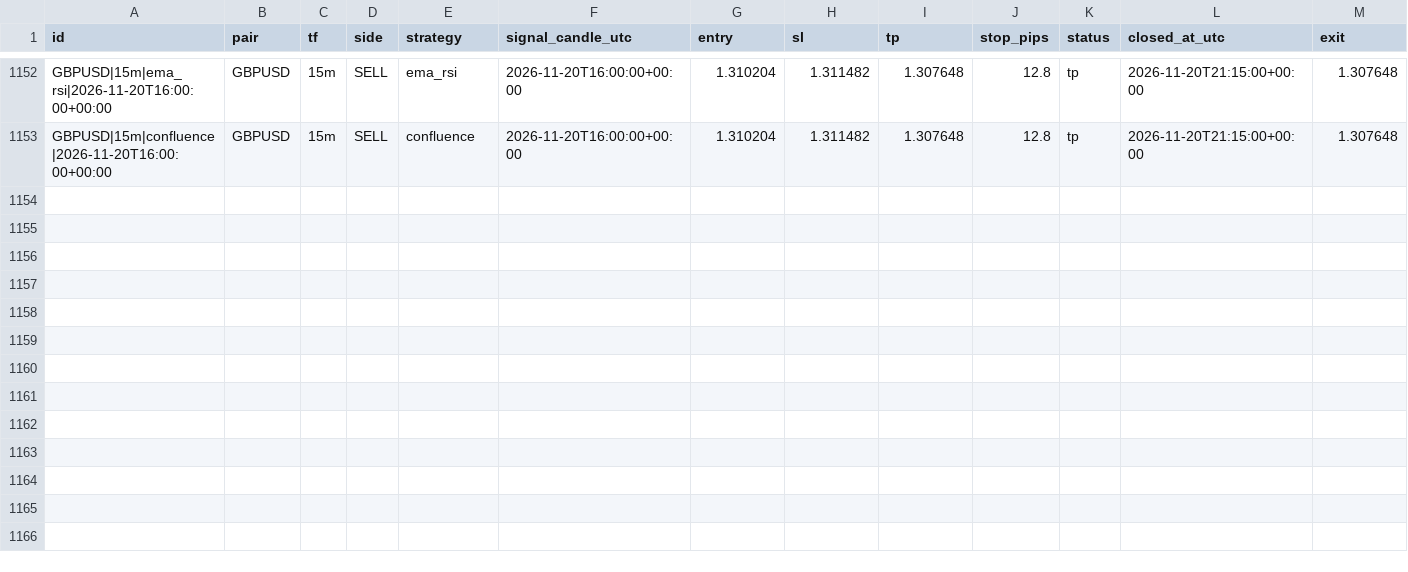
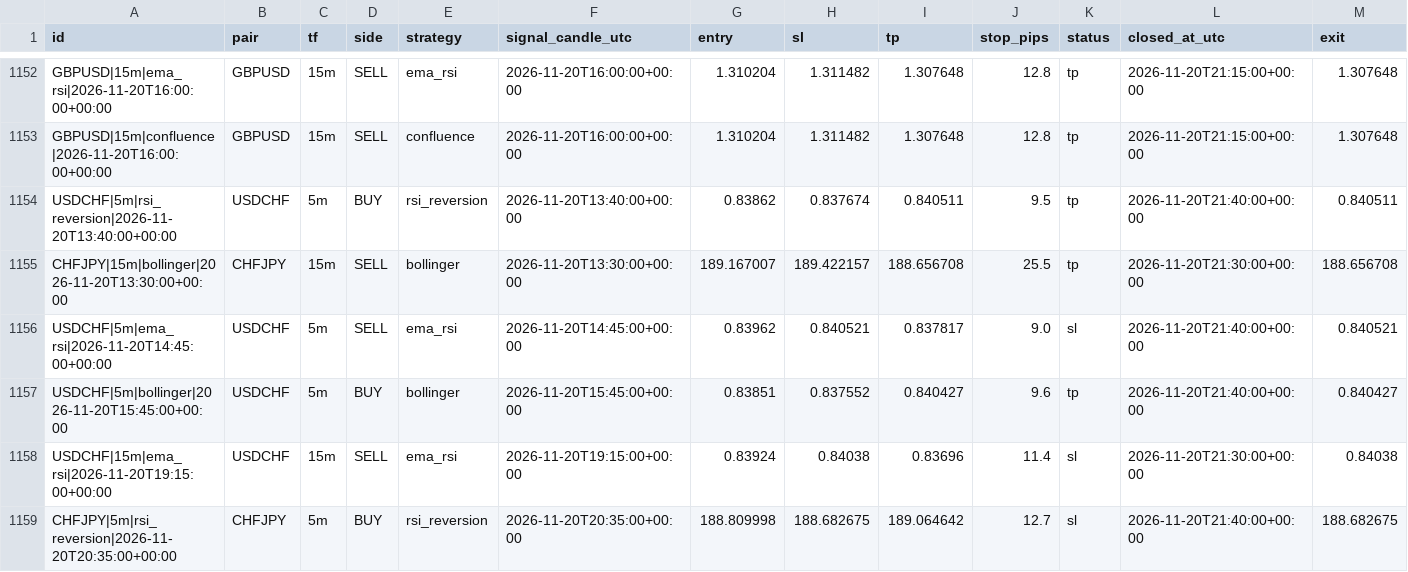
Before and after one commit to zeesshhhh/Forexjhnm, a CSV file: logs/lab/trades/2026-11-20.csv, drawn as a sheet; only a part is shown, gaps mark what is left out; rows hold the shown columns only; the diff names each change by its address in the sheet, - before the commit and + after, or states it on an @@ line.

```diff
--- a/logs/lab/trades/2026-11-20.csv
+++ b/logs/lab/trades/2026-11-20.csv
+row 1154: USDCHF|5m|rsi_reversion|2026-11-20T13:40:00+00:00 | USDCHF | 5m | BUY | rsi_reversion | 2026-11-20T13:40:00+00:00 | 0.83862 | 0.837674 | 0.840511 | 9.5 | tp | 2026-11-20T21:40:00+00:00 | 0.840511
+row 1155: CHFJPY|15m|bollinger|2026-11-20T13:30:00+00:00 | CHFJPY | 15m | SELL | bollinger | 2026-11-20T13:30:00+00:00 | 189.167007 | 189.422157 | 188.656708 | 25.5 | tp | 2026-11-20T21:30:00+00:00 | 188.656708
+row 1156: USDCHF|5m|ema_rsi|2026-11-20T14:45:00+00:00 | USDCHF | 5m | SELL | ema_rsi | 2026-11-20T14:45:00+00:00 | 0.83962 | 0.840521 | 0.837817 | 9.0 | sl | 2026-11-20T21:40:00+00:00 | 0.840521
+row 1157: USDCHF|5m|bollinger|2026-11-20T15:45:00+00:00 | USDCHF | 5m | BUY | bollinger | 2026-11-20T15:45:00+00:00 | 0.83851 | 0.837552 | 0.840427 | 9.6 | tp | 2026-11-20T21:40:00+00:00 | 0.840427
+row 1158: USDCHF|15m|ema_rsi|2026-11-20T19:15:00+00:00 | USDCHF | 15m | SELL | ema_rsi | 2026-11-20T19:15:00+00:00 | 0.83924 | 0.84038 | 0.83696 | 11.4 | sl | 2026-11-20T21:30:00+00:00 | 0.84038
+row 1159: CHFJPY|5m|rsi_reversion|2026-11-20T20:35:00+00:00 | CHFJPY | 5m | BUY | rsi_reversion | 2026-11-20T20:35:00+00:00 | 188.809998 | 188.682675 | 189.064642 | 12.7 | sl | 2026-11-20T21:40:00+00:00 | 188.682675
```
Also changed, not shown: logs/scans/2026-11-20.csv, 2 other files.
